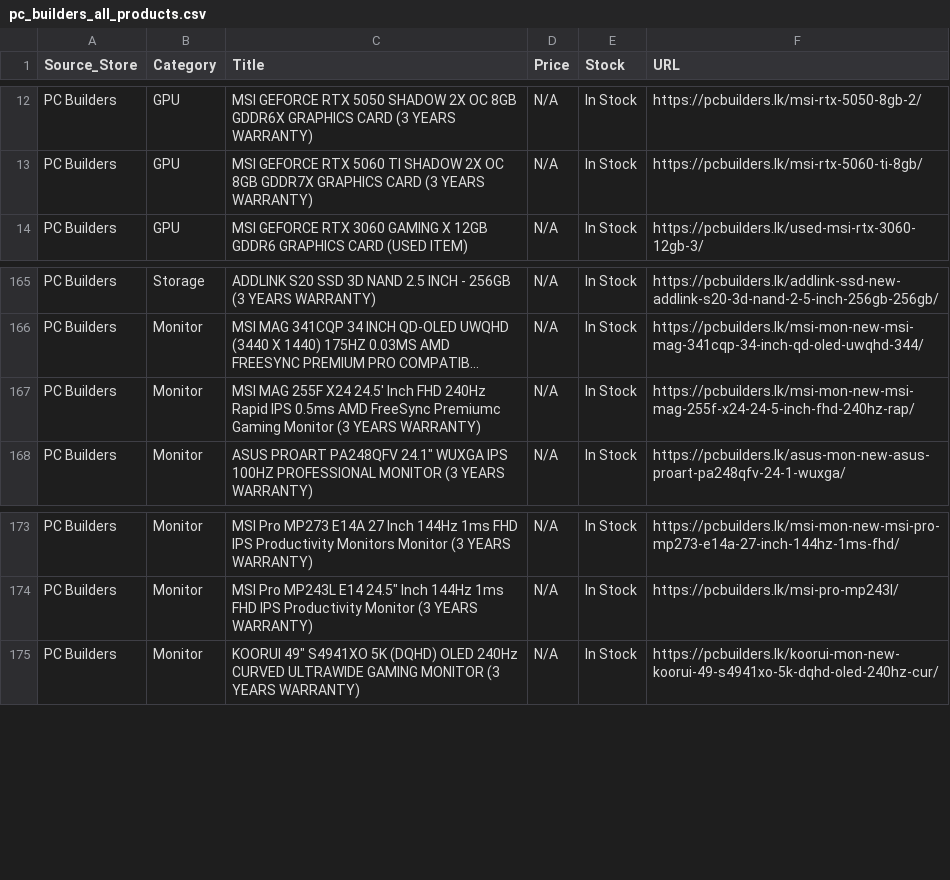
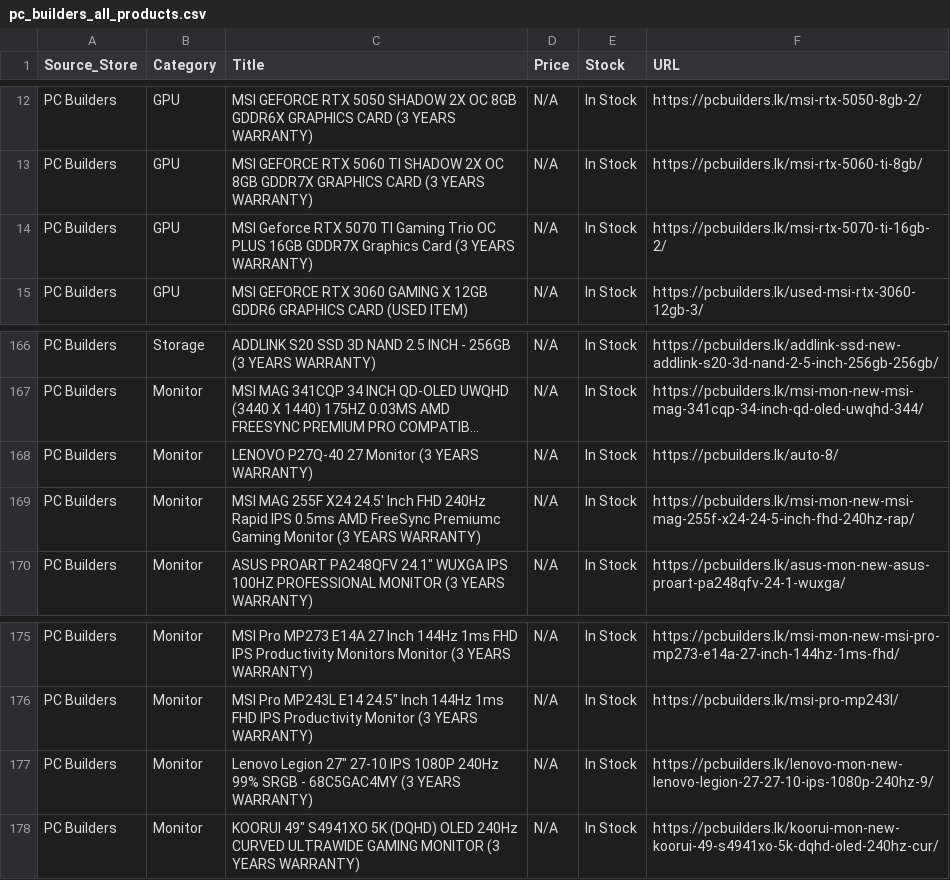
Before and after one commit to ChalanaDilshan/rig-recon, a CSV file: data/raw/pc_builders_all_products.csv, drawn as a sheet; only a part is shown, gaps mark what is left out; long unchanged cells end in …; the diff names each change by its address in the sheet, - before the commit and + after, or states it on an @@ line.

```diff
--- a/data/raw/pc_builders_all_products.csv
+++ b/data/raw/pc_builders_all_products.csv
+row 14: PC Builders | GPU | MSI Geforce RTX 5070 TI Gaming Trio OC PLUS 16GB GDDR7X Graphics Card (3 YEARS WARRANTY) | N/A | In Stock | https://pcbuilders.lk/msi-rtx-5070-ti-16gb-2/
+row 168: PC Builders | Monitor | LENOVO P27Q-40 27 Monitor (3 YEARS WARRANTY) | N/A | In Stock | https://pcbuilders.lk/auto-8/
+row 177: PC Builders | Monitor | Lenovo Legion 27" 27-10 IPS 1080P 240Hz 99% SRGB - 68C5GAC4MY (3 YEARS WARRANTY) | N/A | In Stock | https://pcbuilders.lk/lenovo-mon-new-lenovo-legion-27-27-10-ips-1080p-240hz-9/
```
Also changed, not shown: data/raw/nanotek_all_products.csv, data/raw/redline_technologies_all_products.csv, 5 other files.
